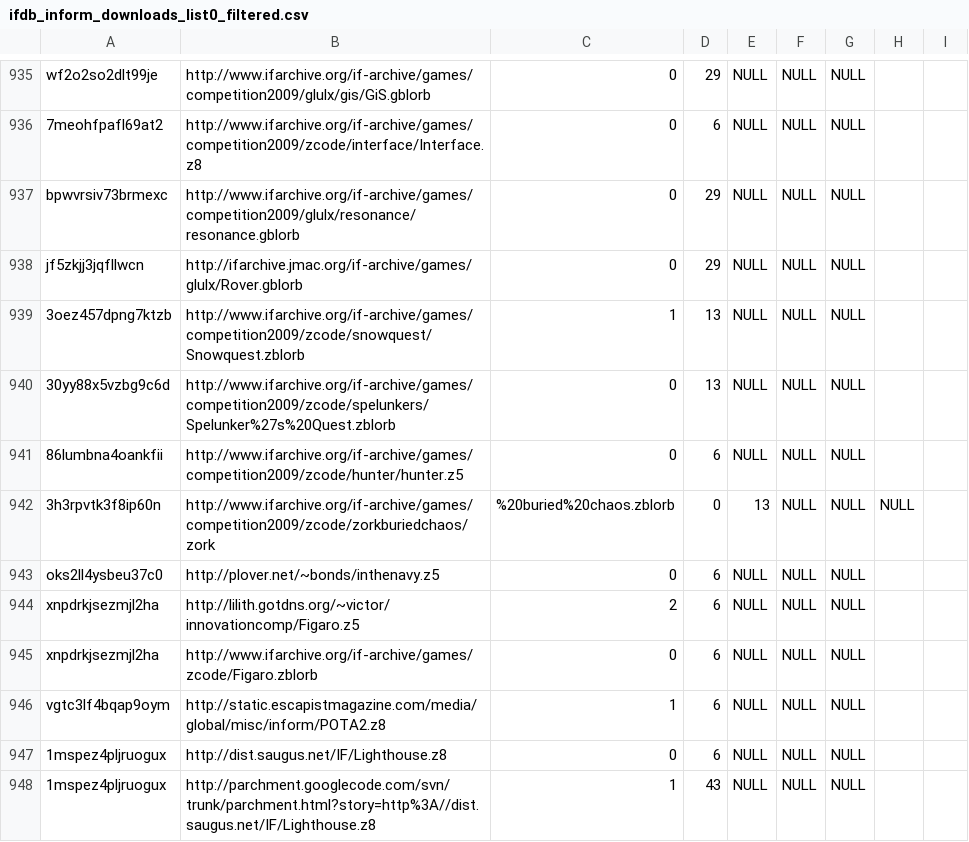
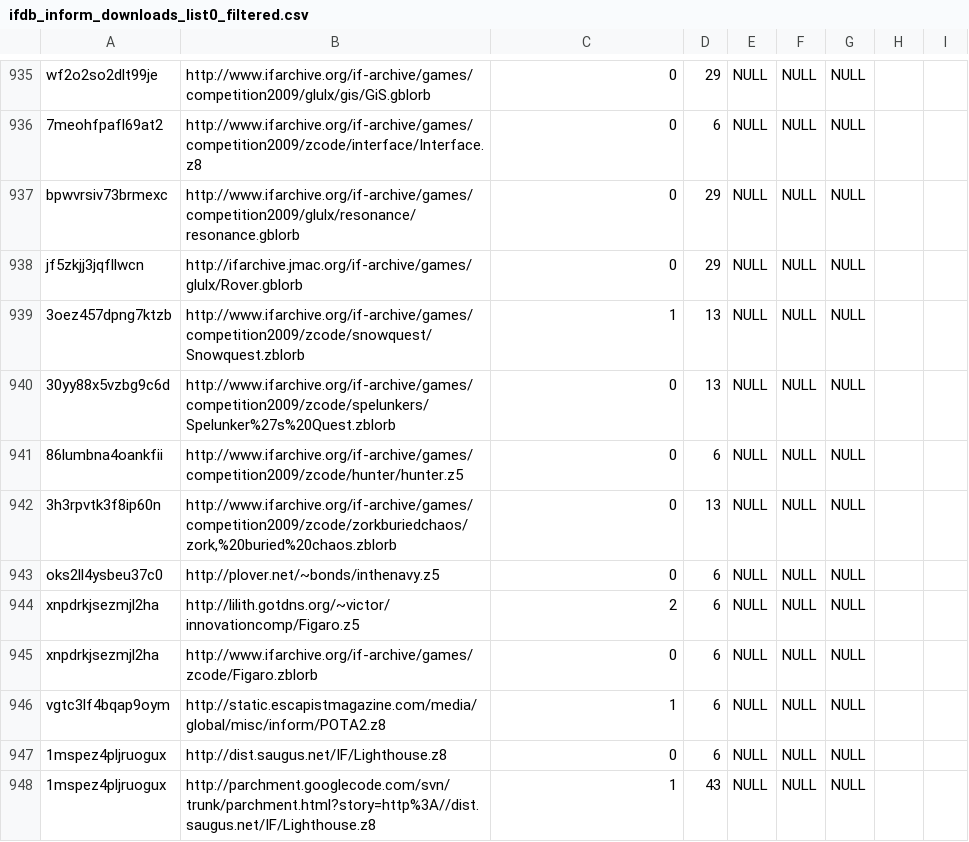
Before and after one commit to WakeRealityDev/incant, a CSV file: storyfinding/src/main/assets/csv/ifdb_inform_downloads_list0_filtered.csv, drawn as a sheet; only a part is shown, gaps mark what is left out; removed rows and columns are numbered as before the commit, all else as after; the diff names each change by its address in the sheet, - before the commit and + after, or states it on an @@ line.

Commit message:
GitHub viewer informed me of CSV comma issues

```diff
--- a/storyfinding/src/main/assets/csv/ifdb_inform_downloads_list0_filtered.csv
+++ b/storyfinding/src/main/assets/csv/ifdb_inform_downloads_list0_filtered.csv
-row 942: 3h3rpvtk3f8ip60n | http://www.ifarchive.org/if-archive/games/competition2009/zcode/zorkburiedchaos/zork | %20buried%20chaos.zblorb | 0 | 13 | NULL | NULL | NULL
+row 942: 3h3rpvtk3f8ip60n | http://www.ifarchive.org/if-archive/games/competition2009/zcode/zorkburiedchaos/zork,%20buried%20chaos.zblorb | 0 | 13 | NULL | NULL | NULL
```
Also changed, not shown: storyfinding/src/main/assets/csv/ifdb_inform_downloads_list0_filtered_in_zip.csv.
